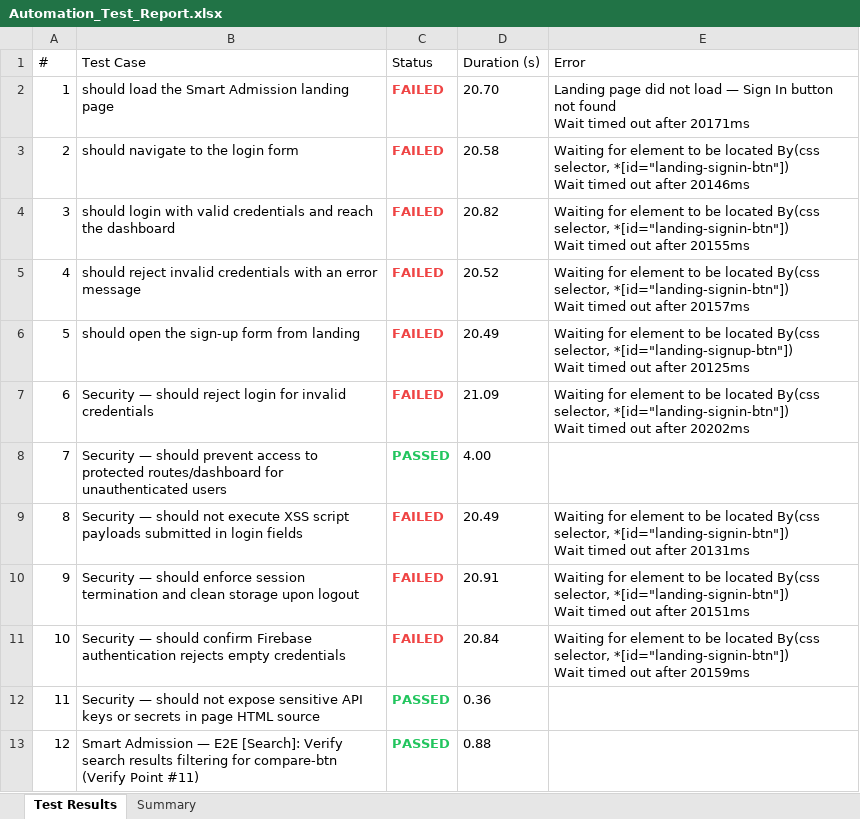
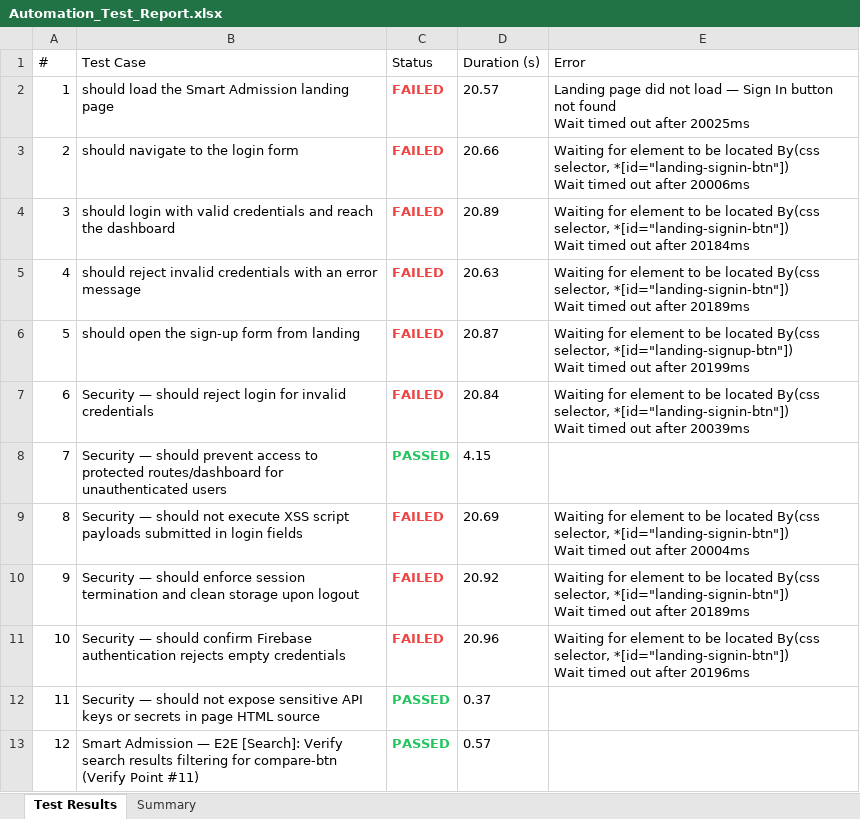
Before and after one commit to Dinesh-2005d/Smart_Admission, an Excel workbook: reports/selenium/Excel/Automation_Test_Report.xlsx, sheet Test Results, drawn as a sheet; only a part is shown; values as stored, in another font and other column widths than the file's, no borders; the diff covers the shown part only; the diff names each change by its address in the sheet, - before the commit and + after, or states it on an @@ line.

```diff
--- a/reports/selenium/Excel/Automation_Test_Report.xlsx (sheet Test Results)
+++ b/reports/selenium/Excel/Automation_Test_Report.xlsx (sheet Test Results)
-D2 (Duration (s)): 20.70
+D2 (Duration (s)): 20.57
-E2 (Error): …out after 20171ms
+E2 (Error): …out after 20025ms
-D3 (Duration (s)): 20.58
+D3 (Duration (s)): 20.66
-E3 (Error): …out after 20146ms
+E3 (Error): …out after 20006ms
-D4 (Duration (s)): 20.82
+D4 (Duration (s)): 20.89
-E4 (Error): …out after 20155ms
+E4 (Error): …out after 20184ms
-D5 (Duration (s)): 20.52
+D5 (Duration (s)): 20.63
-E5 (Error): …out after 20157ms
+E5 (Error): …out after 20189ms
-D6 (Duration (s)): 20.49
+D6 (Duration (s)): 20.87
-E6 (Error): …out after 20125ms
+E6 (Error): …out after 20199ms
-D7 (Duration (s)): 21.09
+D7 (Duration (s)): 20.84
-E7 (Error): …out after 20202ms
+E7 (Error): …out after 20039ms
-D8 (Duration (s)): 4.00
+D8 (Duration (s)): 4.15
-D9 (Duration (s)): 20.49
+D9 (Duration (s)): 20.69
-E9 (Error): …out after 20131ms
+E9 (Error): …out after 20004ms
-D10 (Duration (s)): 20.91
+D10 (Duration (s)): 20.92
-E10 (Error): …out after 20151ms
+E10 (Error): …out after 20189ms
-D11 (Duration (s)): 20.84
+D11 (Duration (s)): 20.96
-E11 (Error): …out after 20159ms
+E11 (Error): …out after 20196ms
-D12 (Duration (s)): 0.36
+D12 (Duration (s)): 0.37
-D13 (Duration (s)): 0.88
+D13 (Duration (s)): 0.57
```
Also changed, not shown: 384 edited cells elsewhere in this sheet, sheet Summary, reports/appium/Excel/Automation_Test_Report.xlsx, reports/backend/Excel/Automation_Test_Report.xlsx, 28 other files.
